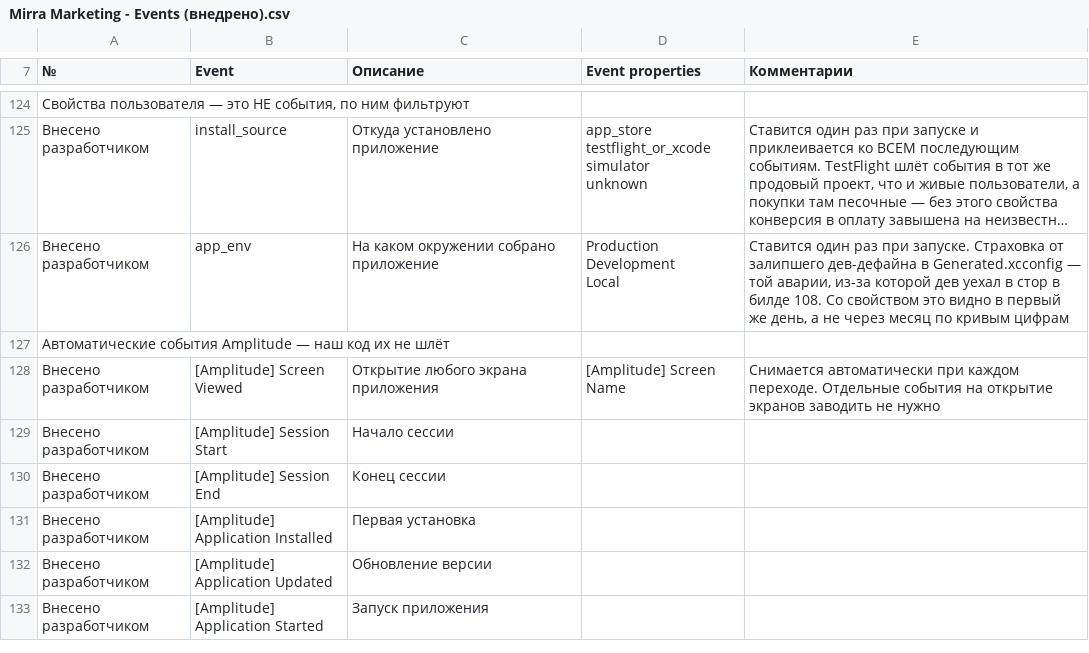
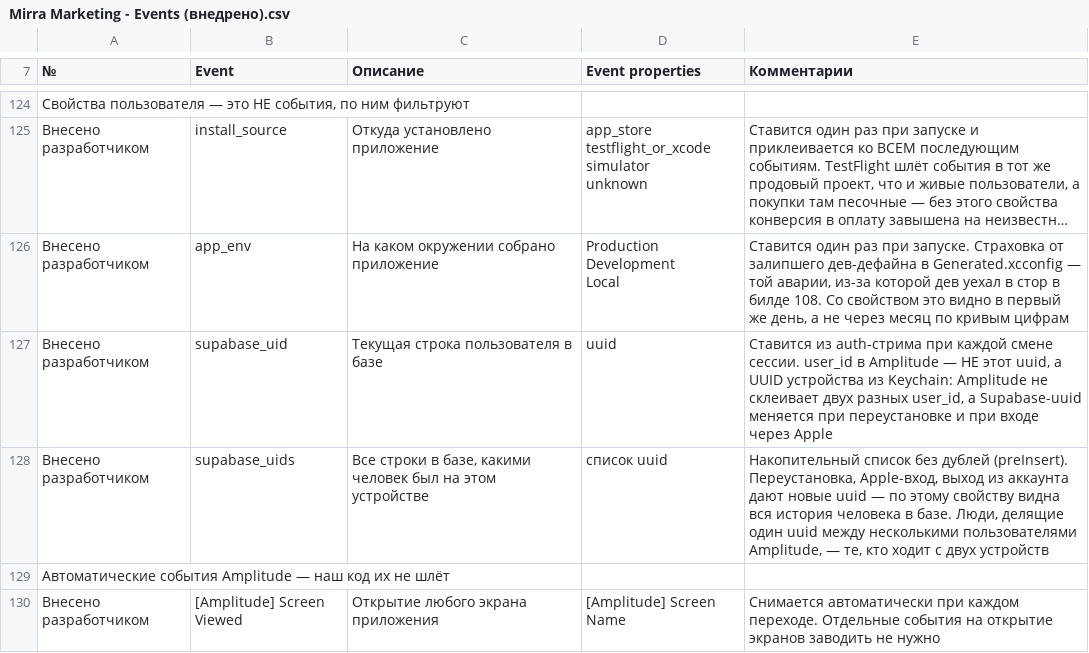
Before and after one commit to Annaword7/mirra_frontend, a CSV file: Mirra Marketing - Events (внедрено).csv, drawn as a sheet; only a part is shown, gaps mark what is left out; the shorter side is filled out with more unchanged rows; long unchanged cells end in ….

```diff
--- a/Mirra Marketing - Events (внедрено).csv
+++ b/Mirra Marketing - Events (внедрено).csv
@@ -147,2 +147,4 @@ Development
 Local","Ставится один раз при запуске. Страховка от залипшего дев-дефайна в Generated.xcconfig — той аварии, из-за которой дев уехал в стор в билде 108. Со свойством это видно в первый же день, а не через месяц по кривым цифрам"
+Внесено разработчиком,supabase_uid,Текущая строка пользователя в базе,uuid,"Ставится из auth-стрима при каждой смене сессии. user_id в Amplitude — НЕ этот uuid, а UUID устройства из Keychain: Amplitude не склеивает двух разных user_id, а Supabase-uuid меняется при переустановке и при входе через Apple"
+Внесено разработчиком,supabase_uids,"Все строки в базе, какими человек был на этом устройстве",список uuid,"Накопительный список без дублей (preInsert). Переустановка, Apple-вход, выход из аккаунта дают новые uuid — по этому свойству видна вся история человека в базе. Люди, делящие один uuid между несколькими пользователями Amplitude, — те, кто ходит с двух устройств"
 Автоматические события Amplitude — наш код их не шлёт,,,,
```
Also changed, not shown: 2 other files.
